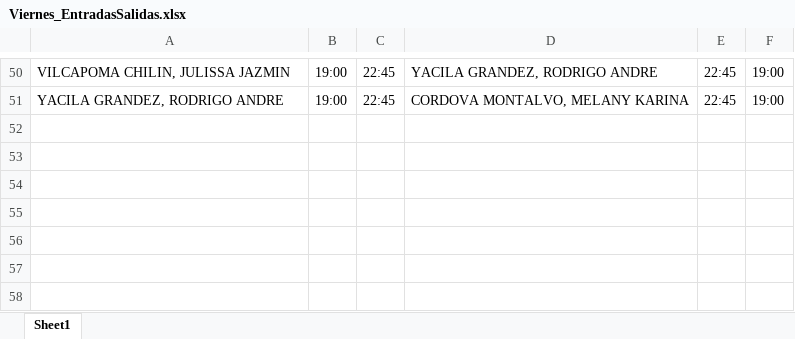
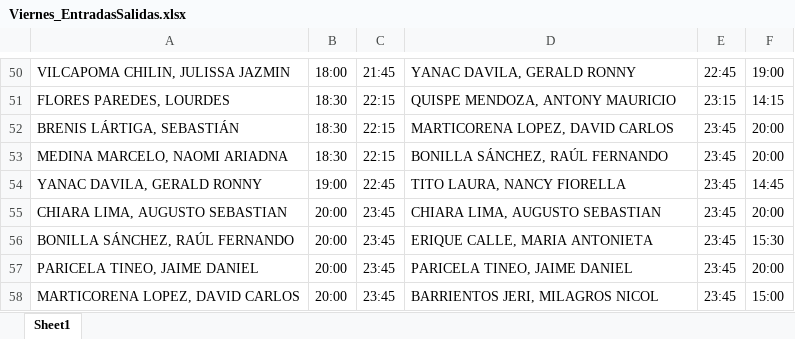
Before and after one commit to xXThiago34Xx/EntradasSalidas, an Excel workbook: Exportados/Viernes_EntradasSalidas.xlsx, sheet Sheet1, drawn as a sheet; only a part is shown, gaps mark what is left out; values as stored, in another font and other column widths than the file's, no borders; addresses are those after the commit; the diff covers the shown part only; the diff names each change by its address in the sheet, - before the commit and + after, or states it on an @@ line.

```diff
--- a/Exportados/Viernes_EntradasSalidas.xlsx (sheet Sheet1)
+++ b/Exportados/Viernes_EntradasSalidas.xlsx (sheet Sheet1)
-B50: 19:00
+B50: 18:00
-C50: 22:45
+C50: 21:45
-D50: YACILA GRANDEZ, RODRIGO ANDRE
+D50: YANAC DAVILA, GERALD RONNY
+row 51: FLORES PAREDES, LOURDES | 18:30 | 22:15 | QUISPE MENDOZA, ANTONY MAURICIO | 23:15 | 14:15
+row 52: BRENIS LÁRTIGA, SEBASTIÁN | 18:30 | 22:15 | MARTICORENA LOPEZ, DAVID CARLOS | 23:45 | 20:00
+row 53: MEDINA MARCELO, NAOMI ARIADNA | 18:30 | 22:15 | BONILLA SÁNCHEZ, RAÚL FERNANDO | 23:45 | 20:00
-A54: YACILA GRANDEZ, RODRIGO ANDRE
+A54: YANAC DAVILA, GERALD RONNY
-D54: CORDOVA MONTALVO, MELANY KARINA
+D54: TITO LAURA, NANCY FIORELLA
-E54: 22:45
+E54: 23:45
-F54: 19:00
+F54: 14:45
+row 55: CHIARA LIMA, AUGUSTO SEBASTIAN | 20:00 | 23:45 | CHIARA LIMA, AUGUSTO SEBASTIAN | 23:45 | 20:00
+row 56: BONILLA SÁNCHEZ, RAÚL FERNANDO | 20:00 | 23:45 | ERIQUE CALLE, MARIA ANTONIETA | 23:45 | 15:30
+row 57: PARICELA TINEO, JAIME DANIEL | 20:00 | 23:45 | PARICELA TINEO, JAIME DANIEL | 23:45 | 20:00
+row 58: MARTICORENA LOPEZ, DAVID CARLOS | 20:00 | 23:45 | BARRIENTOS JERI, MILAGROS NICOL | 23:45 | 15:00
```
Also changed, not shown: 30 added rows, 30 removed rows and 75 edited cells elsewhere in this sheet, Exportados/Domingo_EntradasSalidas.xlsx, Exportados/Jueves_EntradasSalidas.xlsx, 11 other files.
